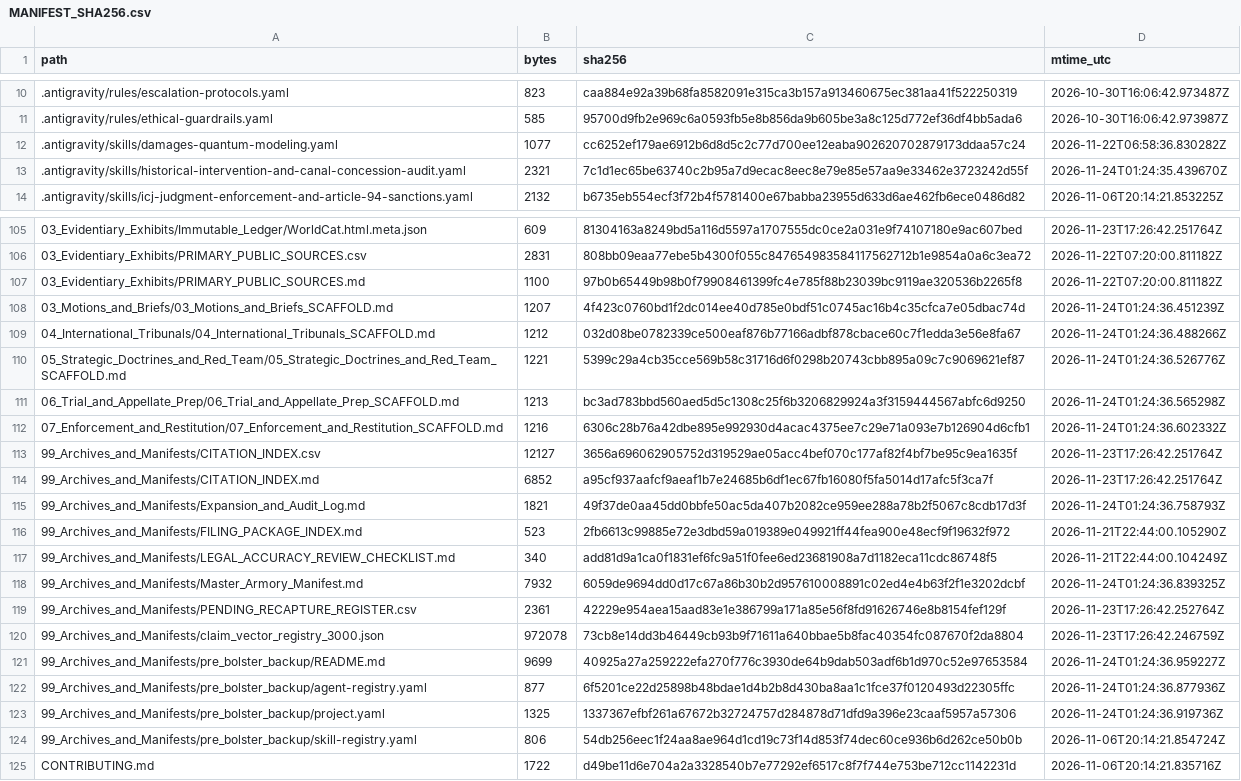
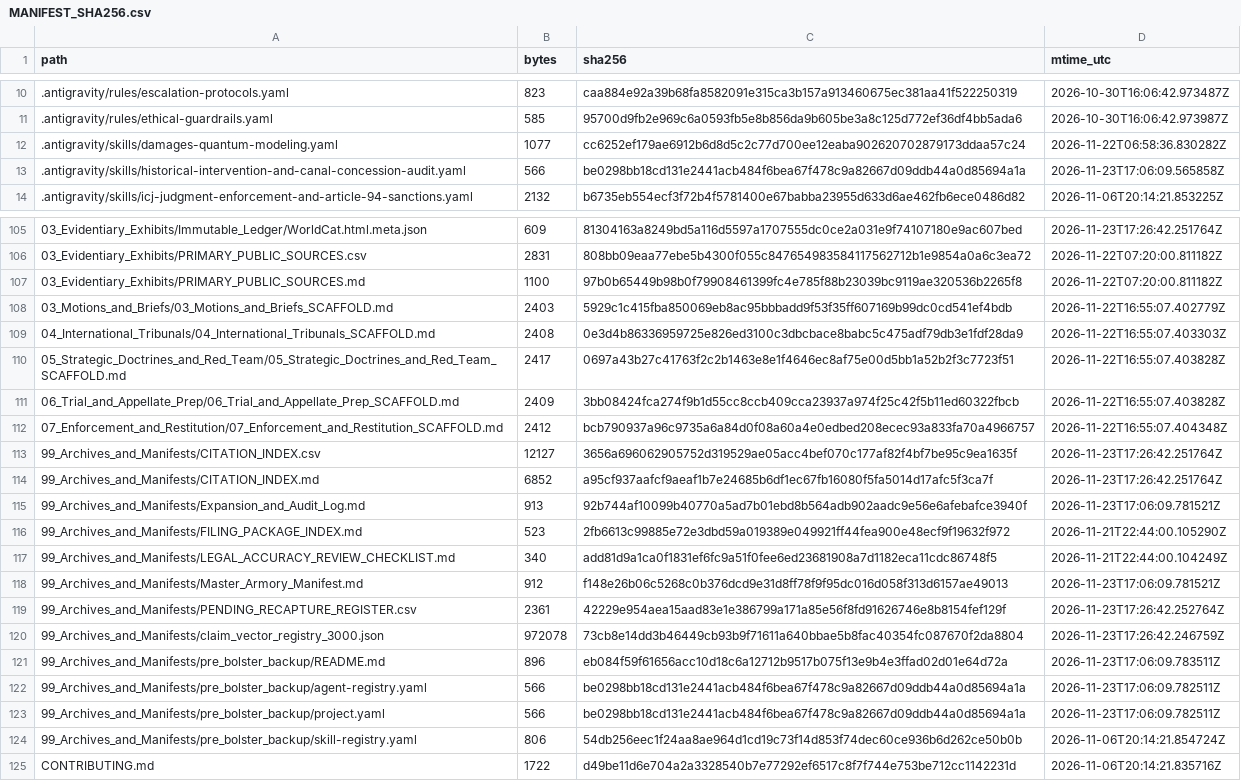
Before and after one commit to GlobalRestitutionAlliance/turtle-island-us-ak-portage-creek-village-aka-ohgsenakale-master-litigation, a CSV file: 99_Archives_and_Manifests/MANIFEST_SHA256.csv, drawn as a sheet; only a part is shown, gaps mark what is left out; the diff covers the shown part only.

```diff
--- a/99_Archives_and_Manifests/MANIFEST_SHA256.csv
+++ b/99_Archives_and_Manifests/MANIFEST_SHA256.csv
@@ -12,3 +12,3 @@ path,bytes,sha256,mtime_utc
 .antigravity/skills/damages-quantum-modeling.yaml,1077,cc6252ef179ae6912b6d8d5c2c77d700ee12eaba902620702879173ddaa57c24,2026-11-22T06:58:36.830282Z
-.antigravity/skills/historical-intervention-and-canal-concession-audit.yaml,2321,7c1d1ec65be63740c2b95a7d9ecac8eec8e79e85e57aa9e33462e3723242d55f,2026-11-24T01:24:35.439670Z
+.antigravity/skills/historical-intervention-and-canal-concession-audit.yaml,566,be0298bb18cd131e2441acb484f6bea67f478c9a82667d09ddb44a0d85694a1a,2026-11-23T17:06:09.565858Z
 .antigravity/skills/icj-judgment-enforcement-and-article-94-sanctions.yaml,2132,b6735eb554ecf3f72b4f5781400e67babba23955d633d6ae462fb6ece0486d82,2026-11-06T20:14:21.853225Z
@@ -107,18 +107,18 @@ path,bytes,sha256,mtime_utc
 03_Evidentiary_Exhibits/PRIMARY_PUBLIC_SOURCES.md,1100,97b0b65449b98b0f79908461399fc4e785f88b23039bc9119ae320536b2265f8,2026-11-22T07:20:00.811182Z
-03_Motions_and_Briefs/03_Motions_and_Briefs_SCAFFOLD.md,1207,4f423c0760bd1f2dc014ee40d785e0bdf51c0745ac16b4c35cfca7e05dbac74d,2026-11-24T01:24:36.451239Z
-04_International_Tribunals/04_International_Tribunals_SCAFFOLD.md,1212,032d08be0782339ce500eaf876b77166adbf878cbace60c7f1edda3e56e8fa67,2026-11-24T01:24:36.488266Z
-05_Strategic_Doctrines_and_Red_Team/05_Strategic_Doctrines_and_Red_Team_SCAFFOLD.md,1221,5399c29a4cb35cce569b58c31716d6f0298b20743cbb895a09c7c9069621ef87,2026-11-24T01:24:36.526776Z
-06_Trial_and_Appellate_Prep/06_Trial_and_Appellate_Prep_SCAFFOLD.md,1213,bc3ad783bbd560aed5d5c1308c25f6b3206829924a3f3159444567abfc6d9250,2026-11-24T01:24:36.565298Z
-07_Enforcement_and_Restitution/07_Enforcement_and_Restitution_SCAFFOLD.md,1216,6306c28b76a42dbe895e992930d4acac4375ee7c29e71a093e7b126904d6cfb1,2026-11-24T01:24:36.602332Z
+03_Motions_and_Briefs/03_Motions_and_Briefs_SCAFFOLD.md,2403,5929c1c415fba850069eb8ac95bbbadd9f53f35ff607169b99dc0cd541ef4bdb,2026-11-22T16:55:07.402779Z
+04_International_Tribunals/04_International_Tribunals_SCAFFOLD.md,2408,0e3d4b86336959725e826ed3100c3dbcbace8babc5c475adf79db3e1fdf28da9,2026-11-22T16:55:07.403303Z
+05_Strategic_Doctrines_and_Red_Team/05_Strategic_Doctrines_and_Red_Team_SCAFFOLD.md,2417,0697a43b27c41763f2c2b1463e8e1f4646ec8af75e00d5bb1a52b2f3c7723f51,2026-11-22T16:55:07.403828Z
+06_Trial_and_Appellate_Prep/06_Trial_and_Appellate_Prep_SCAFFOLD.md,2409,3bb08424fca274f9b1d55cc8ccb409cca23937a974f25c42f5b11ed60322fbcb,2026-11-22T16:55:07.403828Z
+07_Enforcement_and_Restitution/07_Enforcement_and_Restitution_SCAFFOLD.md,2412,bcb790937a96c9735a6a84d0f08a60a4e0edbed208ecec93a833fa70a4966757,2026-11-22T16:55:07.404348Z
 99_Archives_and_Manifests/CITATION_INDEX.csv,12127,3656a696062905752d319529ae05acc4bef070c177af82f4bf7be95c9ea1635f,2026-11-23T17:26:42.251764Z
 99_Archives_and_Manifests/CITATION_INDEX.md,6852,a95cf937aafcf9aeaf1b7e24685b6df1ec67fb16080f5fa5014d17afc5f3ca7f,2026-11-23T17:26:42.251764Z
-99_Archives_and_Manifests/Expansion_and_Audit_Log.md,1821,49f37de0aa45dd0bbfe50ac5da407b2082ce959ee288a78b2f5067c8cdb17d3f,2026-11-24T01:24:36.758793Z
+99_Archives_and_Manifests/Expansion_and_Audit_Log.md,913,92b744af10099b40770a5ad7b01ebd8b564adb902aadc9e56e6afebafce3940f,2026-11-23T17:06:09.781521Z
 99_Archives_and_Manifests/FILING_PACKAGE_INDEX.md,523,2fb6613c99885e72e3dbd59a019389e049921ff44fea900e48ecf9f19632f972,2026-11-21T22:44:00.105290Z
 99_Archives_and_Manifests/LEGAL_ACCURACY_REVIEW_CHECKLIST.md,340,add81d9a1ca0f1831ef6fc9a51f0fee6ed23681908a7d1182eca11cdc86748f5,2026-11-21T22:44:00.104249Z
-99_Archives_and_Manifests/Master_Armory_Manifest.md,7932,6059de9694dd0d17c67a86b30b2d957610008891c02ed4e4b63f2f1e3202dcbf,2026-11-24T01:24:36.839325Z
+99_Archives_and_Manifests/Master_Armory_Manifest.md,912,f148e26b06c5268c0b376dcd9e31d8ff78f9f95dc016d058f313d6157ae49013,2026-11-23T17:06:09.781521Z
 99_Archives_and_Manifests/PENDING_RECAPTURE_REGISTER.csv,2361,42229e954aea15aad83e1e386799a171a85e56f8fd91626746e8b8154fef129f,2026-11-23T17:26:42.252764Z
 99_Archives_and_Manifests/claim_vector_registry_3000.json,972078,73cb8e14dd3b46449cb93b9f71611a640bbae5b8fac40354fc087670f2da8804,2026-11-23T17:26:42.246759Z
-99_Archives_and_Manifests/pre_bolster_backup/README.md,9699,40925a27a259222efa270f776c3930de64b9dab503adf6b1d970c52e97653584,2026-11-24T01:24:36.959227Z
-99_Archives_and_Manifests/pre_bolster_backup/agent-registry.yaml,877,6f5201ce22d25898b48bdae1d4b2b8d430ba8aa1c1fce37f0120493d22305ffc,2026-11-24T01:24:36.877936Z
-99_Archives_and_Manifests/pre_bolster_backup/project.yaml,1325,1337367efbf261a67672b32724757d284878d71dfd9a396e23caaf5957a57306,2026-11-24T01:24:36.919736Z
+99_Archives_and_Manifests/pre_bolster_backup/README.md,896,eb084f59f61656acc10d18c6a12712b9517b075f13e9b4e3ffad02d01e64d72a,2026-11-23T17:06:09.783511Z
+99_Archives_and_Manifests/pre_bolster_backup/agent-registry.yaml,566,be0298bb18cd131e2441acb484f6bea67f478c9a82667d09ddb44a0d85694a1a,2026-11-23T17:06:09.782511Z
+99_Archives_and_Manifests/pre_bolster_backup/project.yaml,566,be0298bb18cd131e2441acb484f6bea67f478c9a82667d09ddb44a0d85694a1a,2026-11-23T17:06:09.782511Z
 99_Archives_and_Manifests/pre_bolster_backup/skill-registry.yaml,806,54db256eec1f24aa8ae964d1cd19c73f14d853f74dec60ce936b6d262ce50b0b,2026-11-06T20:14:21.854724Z
```
Also changed, not shown: 77 edited cells elsewhere in this file, 37 other files.
